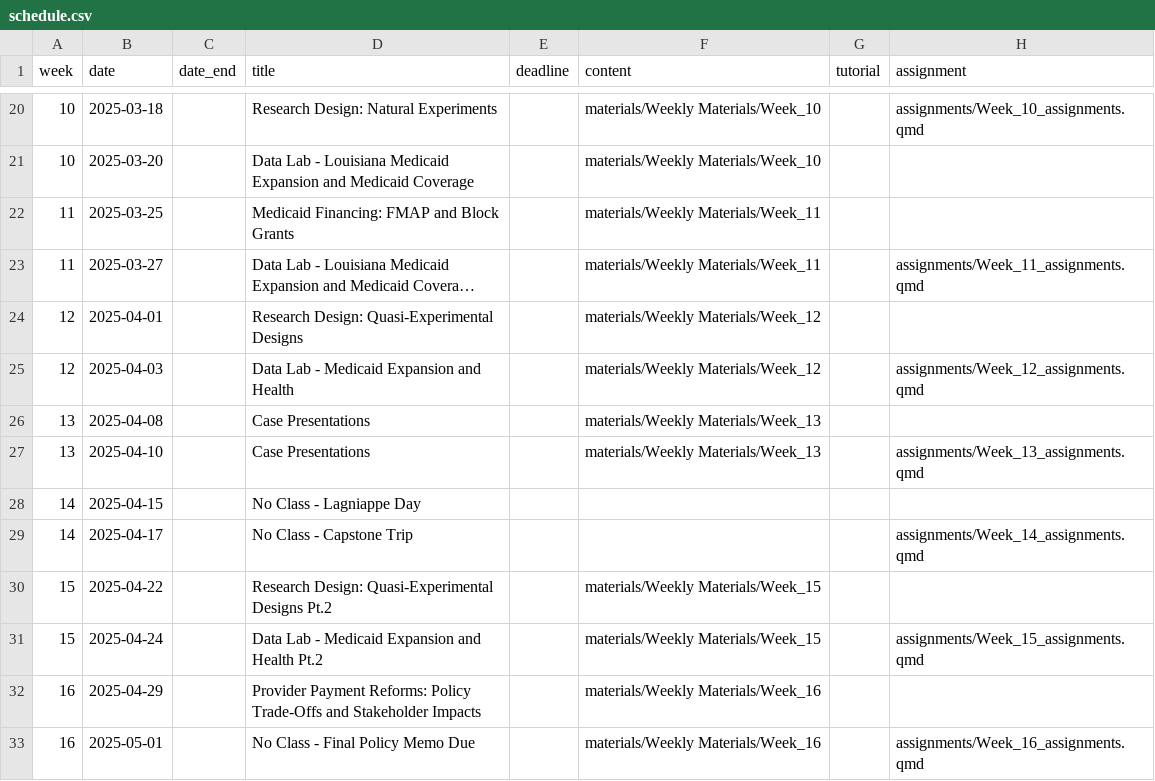
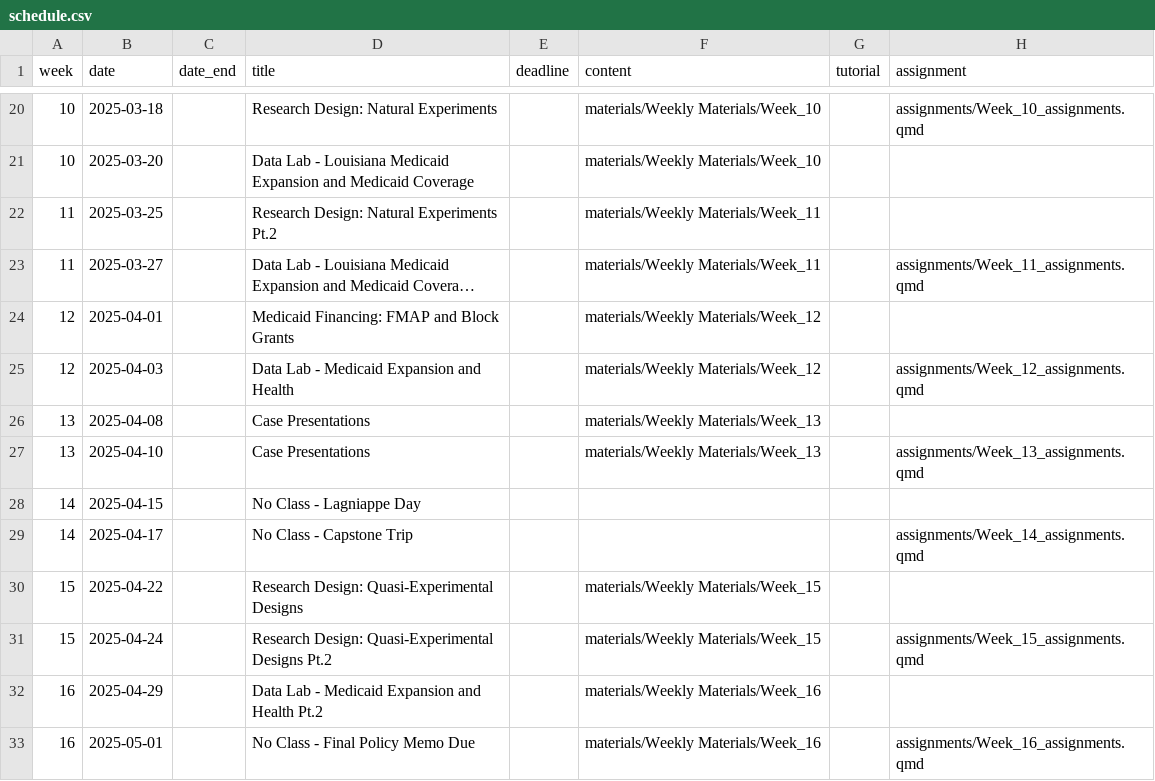
Before and after one commit to k-callison/hpam7660-sp24, a CSV file: data/schedule.csv, drawn as a sheet; only a part is shown, gaps mark what is left out; long unchanged cells end in …; the diff names each change by its address in the sheet, - before the commit and + after, or states it on an @@ line.

Commit message:
Schedule update

```diff
--- a/data/schedule.csv
+++ b/data/schedule.csv
-D22 (title): Medicaid Financing: FMAP and Block Grants
+D22 (title): Research Design: Natural Experiments Pt.2
-D24 (title): Research Design: Quasi-Experimental Designs
+D24 (title): Medicaid Financing: FMAP and Block Grants
-D30 (title): …Quasi-Experimental Designs Pt.2
+D30 (title): …Quasi-Experimental Designs
-D31 (title): Data Lab - Medicaid Expansion and Health Pt.2
+D31 (title): Research Design: Quasi-Experimental Designs Pt.2
-D32 (title): Provider Payment Reforms: Policy Trade-Offs and Stakeholder Impacts
+D32 (title): Data Lab - Medicaid Expansion and Health Pt.2
```
Also changed, not shown: 7 other files.
